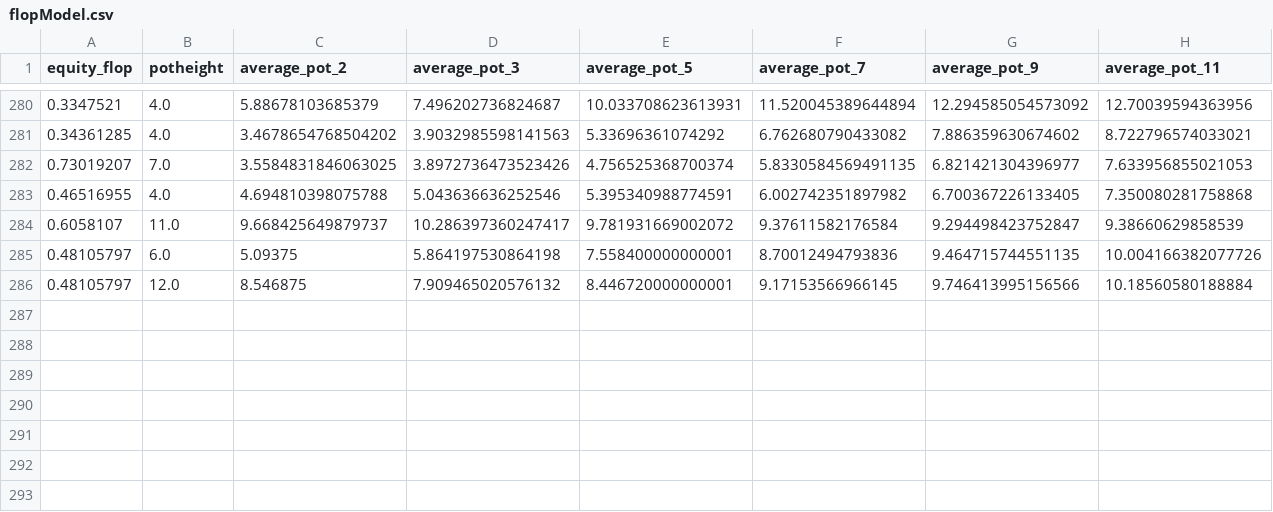
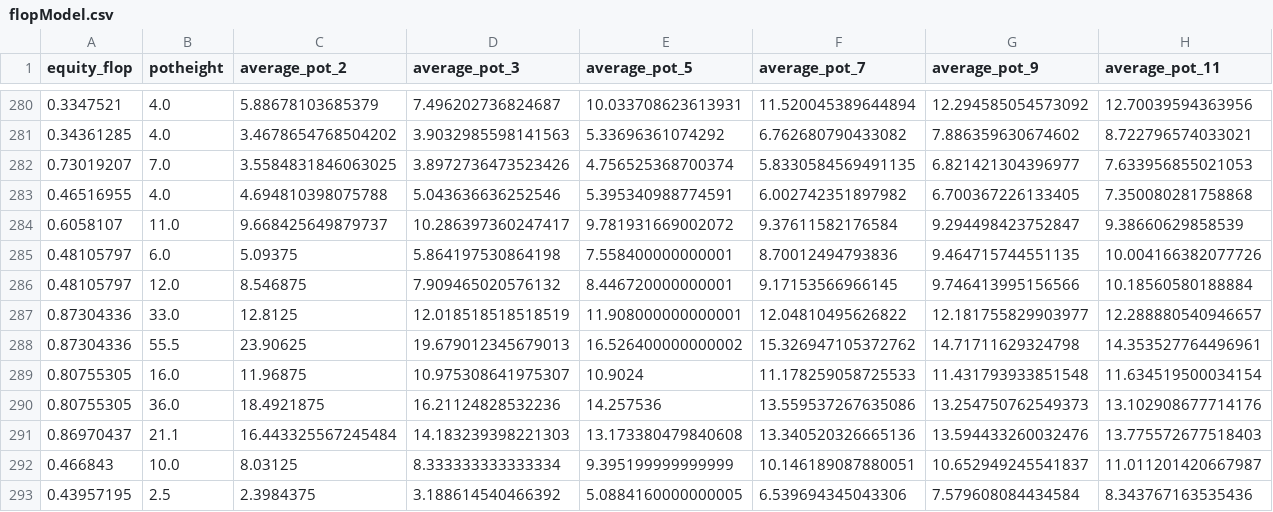
Before and after one commit to shavkat2610/priv_nolimit, a CSV file: csv_s/flopModel.csv, drawn as a sheet; only a part is shown, gaps mark what is left out; rows hold the shown columns only; the diff names each change by its address in the sheet, - before the commit and + after, or states it on an @@ line.

```diff
--- a/csv_s/flopModel.csv
+++ b/csv_s/flopModel.csv
+row 287: 0.87304336 | 33.0 | 12.8125 | 12.018518518518519 | 11.908000000000001 | 12.04810495626822 | 12.181755829903977 | 12.288880540946657
+row 288: 0.87304336 | 55.5 | 23.90625 | 19.679012345679013 | 16.526400000000002 | 15.326947105372762 | 14.71711629324798 | 14.353527764496961
+row 289: 0.80755305 | 16.0 | 11.96875 | 10.975308641975307 | 10.9024 | 11.178259058725533 | 11.431793933851548 | 11.634519500034154
+row 290: 0.80755305 | 36.0 | 18.4921875 | 16.21124828532236 | 14.257536 | 13.559537267635086 | 13.254750762549373 | 13.102908677714176
+row 291: 0.86970437 | 21.1 | 16.443325567245484 | 14.183239398221303 | 13.173380479840608 | 13.340520326665136 | 13.594433260032476 | 13.775572677518403
+row 292: 0.466843 | 10.0 | 8.03125 | 8.333333333333334 | 9.395199999999999 | 10.146189087880051 | 10.652949245541837 | 11.011201420667987
+row 293: 0.43957195 | 2.5 | 2.3984375 | 3.188614540466392 | 5.0884160000000005 | 6.539694345043306 | 7.579608084434584 | 8.343767163535436
```
Also changed, not shown: 41 other files.
